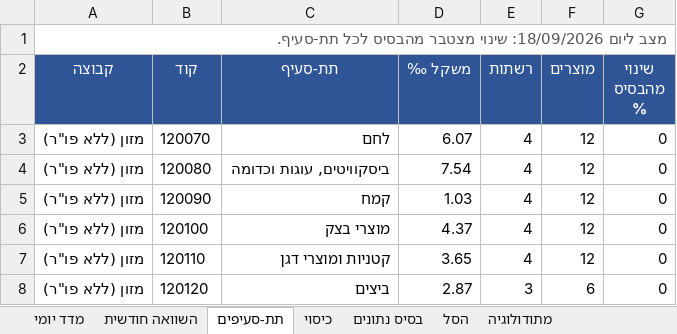
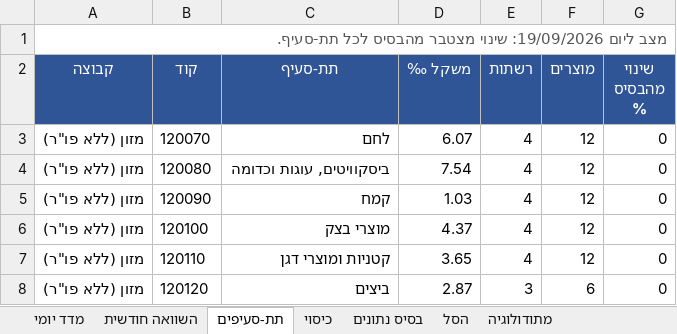
Before and after one commit to gbo1381/food-price-tracker, an Excel workbook: data/workbook/מעקב מחירי מזון.xlsx, sheet תת-סעיפים, drawn as a sheet; only a part is shown; values as stored, in another font and other column widths than the file's, no borders; the diff names each change by its address in the sheet, - before the commit and + after, or states it on an @@ line.

```diff
--- a/data/workbook/מעקב מחירי מזון.xlsx (sheet תת-סעיפים)
+++ b/data/workbook/מעקב מחירי מזון.xlsx (sheet תת-סעיפים)
-A1 (קבוצה): מצב ליום 18/09/2026: שינוי מצטבר…
+A1 (קבוצה): מצב ליום 19/09/2026: שינוי מצטבר…
```
Also changed, not shown: sheet בסיס נתונים, sheet מדד יומי, 9 other files.
